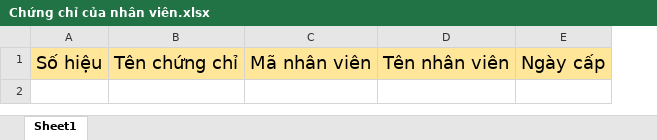
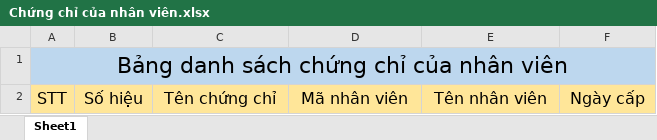
Before and after one commit to SAP-LAB-FPTU/QUANGHANH_MANUFACTURING, an Excel workbook: QUANGHANH2/excel/TCLD/Certificate/Chứng chỉ của nhân viên.xlsx, sheet Sheet1, drawn as a sheet; values as stored, in another font and other column widths than the file's, no borders; addresses are those after the commit; the diff names each change by its address in the sheet, - before the commit and + after, or states it on an @@ line.

Commit message:
chỉnh format excel, thêm message cho tìm kiếm
Chỉnh sửa format excel của Certificate( Chứng chỉ) ,Diploma(Bằng cấp và giấy chứng nhận).

```diff
--- a/QUANGHANH2/excel/TCLD/Certificate/Chứng chỉ của nhân viên.xlsx (sheet Sheet1)
+++ b/QUANGHANH2/excel/TCLD/Certificate/Chứng chỉ của nhân viên.xlsx (sheet Sheet1)
+column A, row 2: STT
+row 1: Bảng danh sách chứng chỉ của nhân viên
@@ B2:F2 text size: smaller @@
```
Also changed, not shown: QUANGHANH2/excel/TCLD/Certificate/Chứng chỉ của cả công ty.xlsx, QUANGHANH2/excel/TCLD/Diploma/Bằng cấp - giấy chứng nhận.xlsx, 6 other files.
